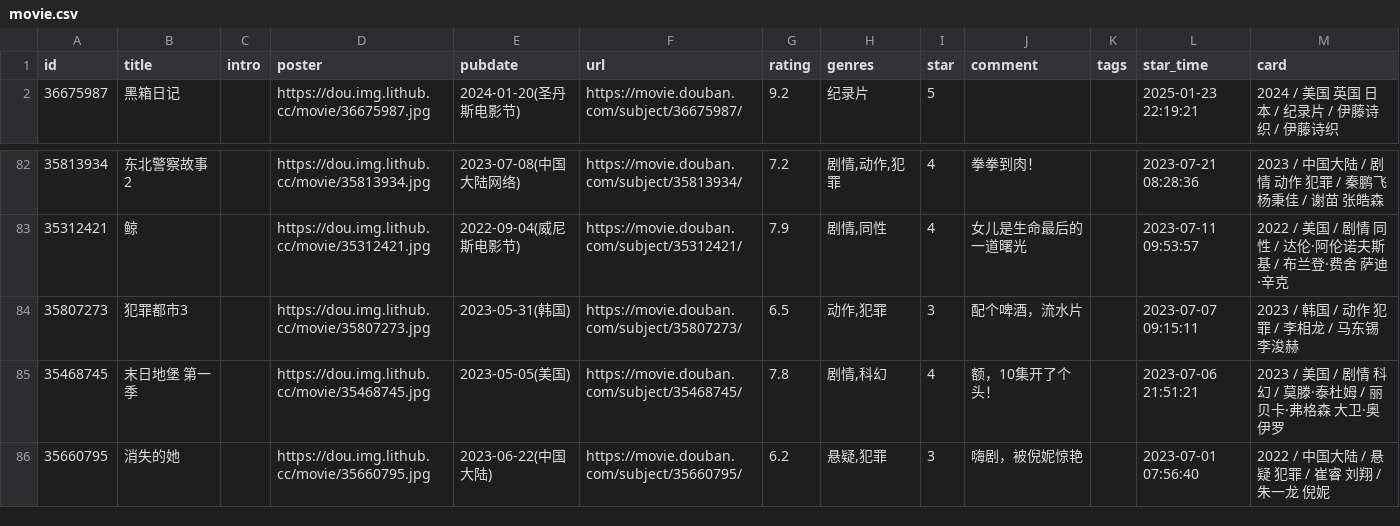
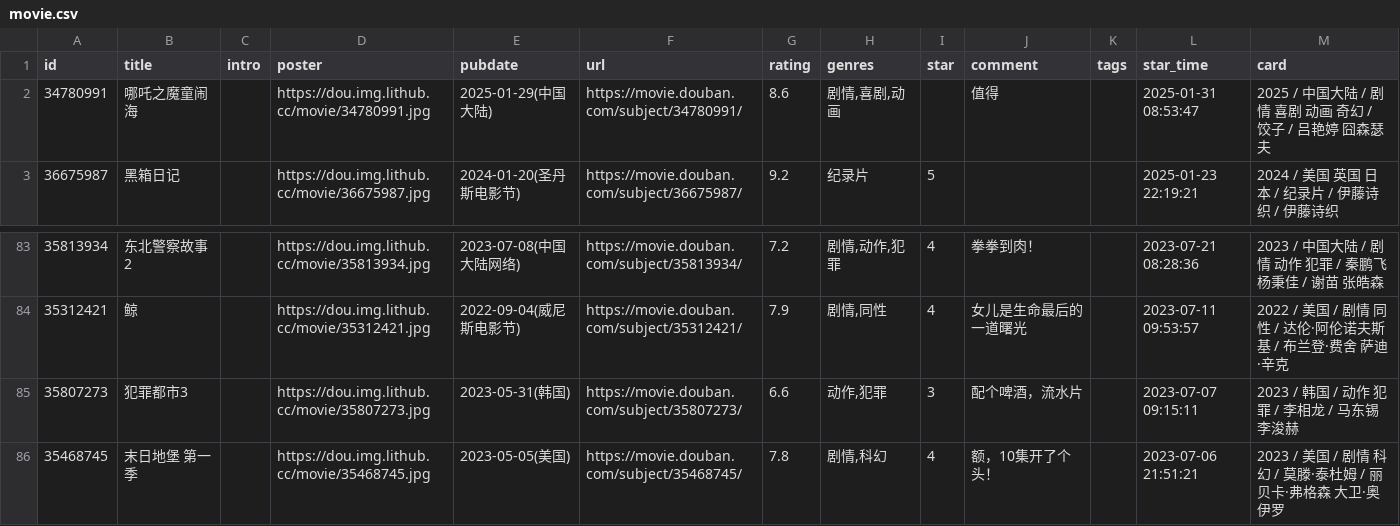
Before and after one commit to jamxe/immmmm, a CSV file: data/douban/movie.csv, drawn as a sheet; only a part is shown, gaps mark what is left out; the shorter side is filled out with more unchanged rows.

Commit message:
chore: update douban data

```diff
--- a/data/douban/movie.csv
+++ b/data/douban/movie.csv
@@ -1,2 +1,3 @@
 id,title,intro,poster,pubdate,url,rating,genres,star,comment,tags,star_time,card
+34780991,哪吒之魔童闹海,,https://dou.img.lithub.cc/movie/34780991.jpg,2025-01-29(中国大陆),https://movie.douban.com/subject/34780991/,8.6,"剧情,喜剧,动画",,值得,,2025-01-31 08:53:47,2025 / 中国大陆 / 剧情 喜剧 动画 奇幻 / 饺子 / 吕艳婷 囧森瑟夫
 36675987,黑箱日记,,https://dou.img.lithub.cc/movie/36675987.jpg,2024-01-20(圣丹斯电影节),https://movie.douban.com/subject/36675987/,9.2,纪录片,5,,,2025-01-23 22:19:21,2024 / 美国 英国 日本 / 纪录片 / 伊藤诗织 / 伊藤诗织
@@ -83,3 +84,3 @@ id,title,intro,poster,pubdate,url,rating,genres,star,comment,tags,star_time,card
 35312421,鲸,,https://dou.img.lithub.cc/movie/35312421.jpg,2022-09-04(威尼斯电影节),https://movie.douban.com/subject/35312421/,7.9,"剧情,同性",4,女儿是生命最后的一道曙光,,2023-07-11 09:53:57,2022 / 美国 / 剧情 同性 / 达伦·阿伦诺夫斯基 / 布兰登·费舍 萨迪·辛克
-35807273,犯罪都市3,,https://dou.img.lithub.cc/movie/35807273.jpg,2023-05-31(韩国),https://movie.douban.com/subject/35807273/,6.5,"动作,犯罪",3,配个啤酒，流水片,,2023-07-07 09:15:11,2023 / 韩国 / 动作 犯罪 / 李相龙 / 马东锡 李浚赫
+35807273,犯罪都市3,,https://dou.img.lithub.cc/movie/35807273.jpg,2023-05-31(韩国),https://movie.douban.com/subject/35807273/,6.6,"动作,犯罪",3,配个啤酒，流水片,,2023-07-07 09:15:11,2023 / 韩国 / 动作 犯罪 / 李相龙 / 马东锡 李浚赫
 35468745,末日地堡 第一季,,https://dou.img.lithub.cc/movie/35468745.jpg,2023-05-05(美国),https://movie.douban.com/subject/35468745/,7.8,"剧情,科幻",4,额，10集开了个头！,,2023-07-06 21:51:21,2023 / 美国 / 剧情 科幻 / 莫滕·泰杜姆 / 丽贝卡·弗格森 大卫·奥伊罗
```
Also changed, not shown: 1 other file.
